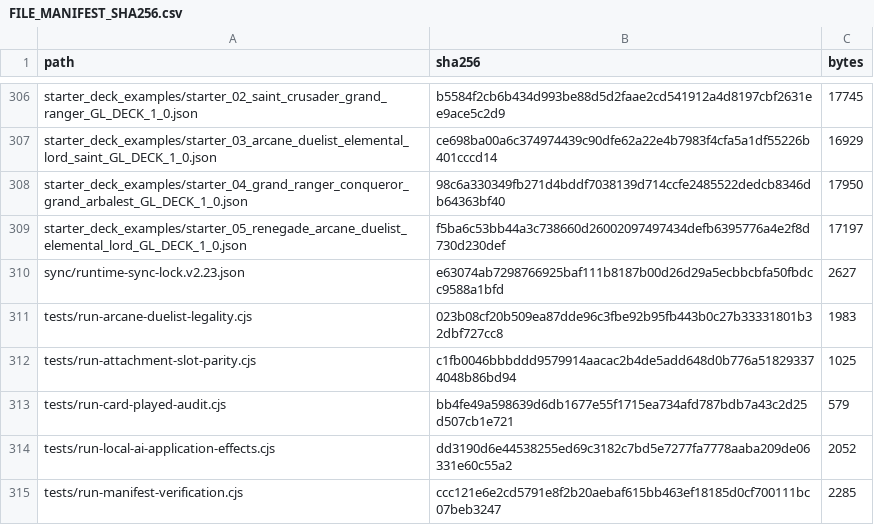
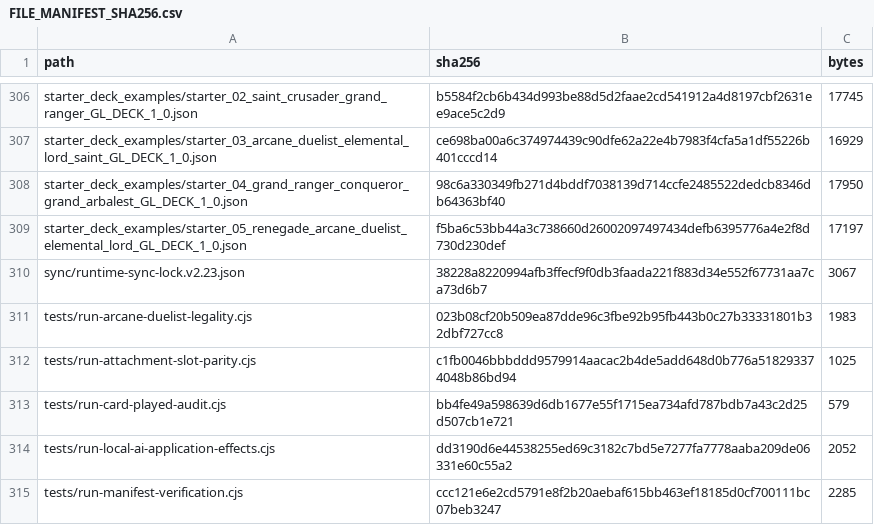
Before and after one commit to GrandisLegacyTCG/Grandis-Legacy-VS-AI, a CSV file: FILE_MANIFEST_SHA256.csv, drawn as a sheet; only a part is shown, gaps mark what is left out; the diff covers the shown part only.

```diff
--- a/FILE_MANIFEST_SHA256.csv
+++ b/FILE_MANIFEST_SHA256.csv
@@ -309,3 +309,3 @@ starter_deck_examples/starter_04_grand_ranger_conqueror_grand_arbalest_GL_DECK_1
 starter_deck_examples/starter_05_renegade_arcane_duelist_elemental_lord_GL_DECK_1_0.json,f5ba6c53bb44a3c738660d26002097497434defb6395776a4e2f8d730d230def,17197
-sync/runtime-sync-lock.v2.23.json,e63074ab7298766925baf111b8187b00d26d29a5ecbbcbfa50fbdcc9588a1bfd,2627
+sync/runtime-sync-lock.v2.23.json,38228a8220994afb3ffecf9f0db3faada221f883d34e552f67731aa7ca73d6b7,3067
 tests/run-arcane-duelist-legality.cjs,023b08cf20b509ea87dde96c3fbe92b95fb443b0c27b33331801b32dbf727cc8,1983
```
Also changed, not shown: 3 added rows, 2 removed rows and 10 edited cells elsewhere in this file, 10 other files.
